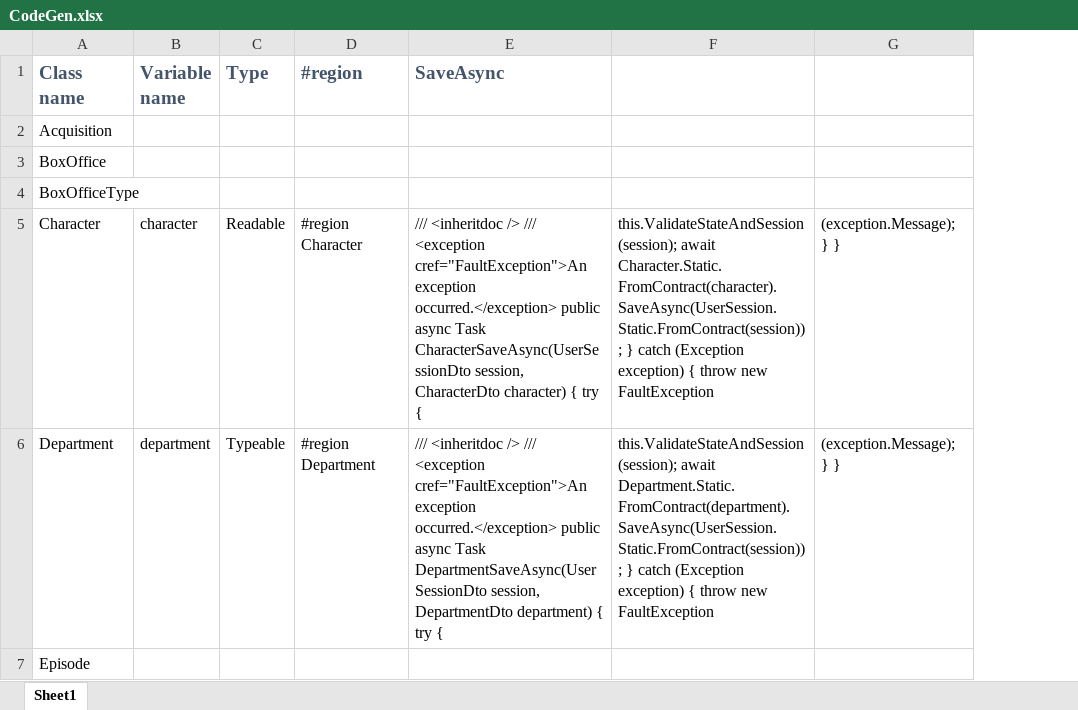
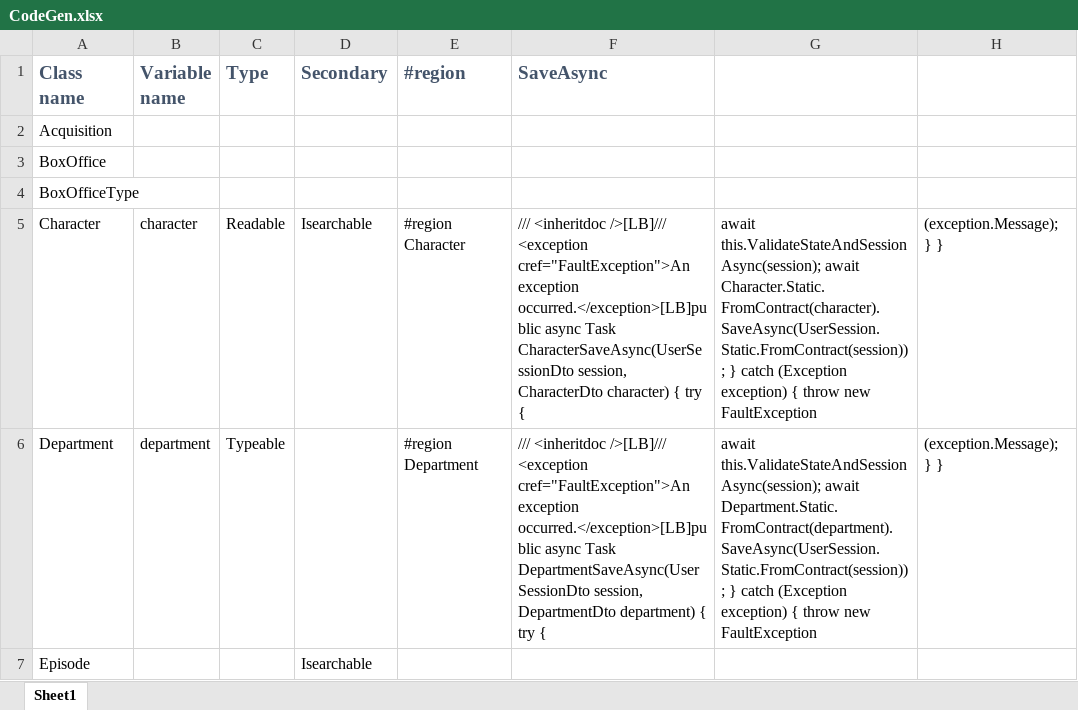
Before and after one commit to Chaosg5/Chaos, an Excel workbook: Movies/Docs/CodeGen.xlsx, sheet Sheet1, drawn as a sheet; only a part is shown; values as stored, in another font and other column widths than the file's, no borders; addresses are those after the commit; the diff covers the shown part only; the diff names each change by its address in the sheet, - before the commit and + after, or states it on an @@ line.

Commit message:
Tests, Session, added Searchable

```diff
--- a/Movies/Docs/CodeGen.xlsx (sheet Sheet1)
+++ b/Movies/Docs/CodeGen.xlsx (sheet Sheet1)
+column D (Secondary), rows 5-7: Isearchable |  | Isearchable
-F5 (SaveAsync): /// <inheritdoc /> /// <exception cref="FaultException">An exception occurred.</exception> public async Task…
+F5 (SaveAsync): /// <inheritdoc />[LB]/// <exception cref="FaultException">An exception occurred.</exception>[LB]public async Task…
-G5: this.ValidateStateAndSession(session); await Character.Static.FromContract(character).SaveAsync(UserSession.Static.FromContract(session));…
+G5: await this.ValidateStateAndSessionAsync(session); await Character.Static.FromContract(character).SaveAsync(UserSession.Static.FromContract(session));…
-F6 (SaveAsync): /// <inheritdoc /> /// <exception cref="FaultException">An exception occurred.</exception> public async Task…
+F6 (SaveAsync): /// <inheritdoc />[LB]/// <exception cref="FaultException">An exception occurred.</exception>[LB]public async Task…
-G6: this.ValidateStateAndSession(session); await Department.Static.FromContract(department).SaveAsync(UserSession.Static.FromContract(session));…
+G6: await this.ValidateStateAndSessionAsync(session); await Department.Static.FromContract(department).SaveAsync(UserSession.Static.FromContract(session));…
```
Also changed, not shown: 7 added rows, 7 edited cells and cell formats elsewhere in this sheet, formulas that keep their value, 34 other files.
